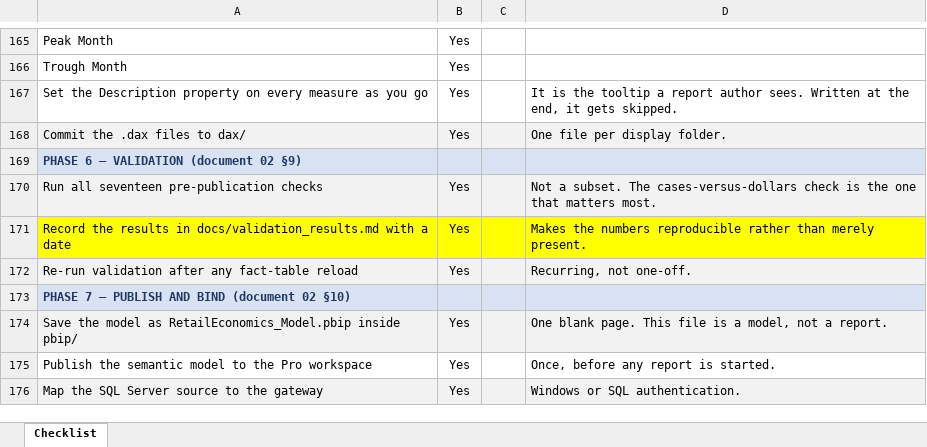
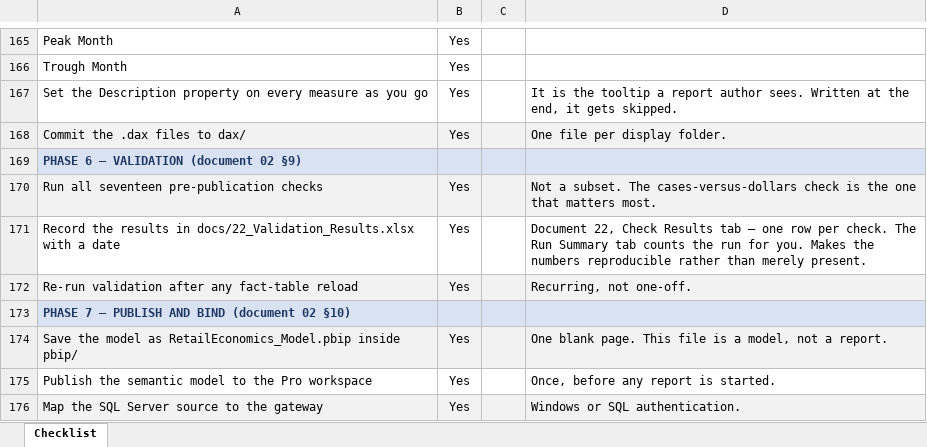
Before and after one commit to EvyLynne/retail-sector-health, an Excel workbook: docs/21_Development_Checklist.xlsx, sheet Checklist, drawn as a sheet; only a part is shown, gaps mark what is left out; values as stored, in another font and other column widths than the file's, no borders; conditional formats not drawn; the diff names each change by its address in the sheet, - before the commit and + after, or states it on an @@ line.

Commit message:
continuing to validate documentation and development guide prior to beginning project

```diff
--- a/docs/21_Development_Checklist.xlsx (sheet Checklist)
+++ b/docs/21_Development_Checklist.xlsx (sheet Checklist)
-A171: …results in docs/validation_results.md with a…
+A171: …results in docs/22_Validation_Results.xlsx with a…
-A171:D171 fill: #FFFF00
+A171:D171 fill: none
-D171: Makes the…
+D171: Document 22, Check Results tab — one row per check. The Run Summary tab counts the run for you. Makes the…
```
Also changed, not shown: 8 other files.
